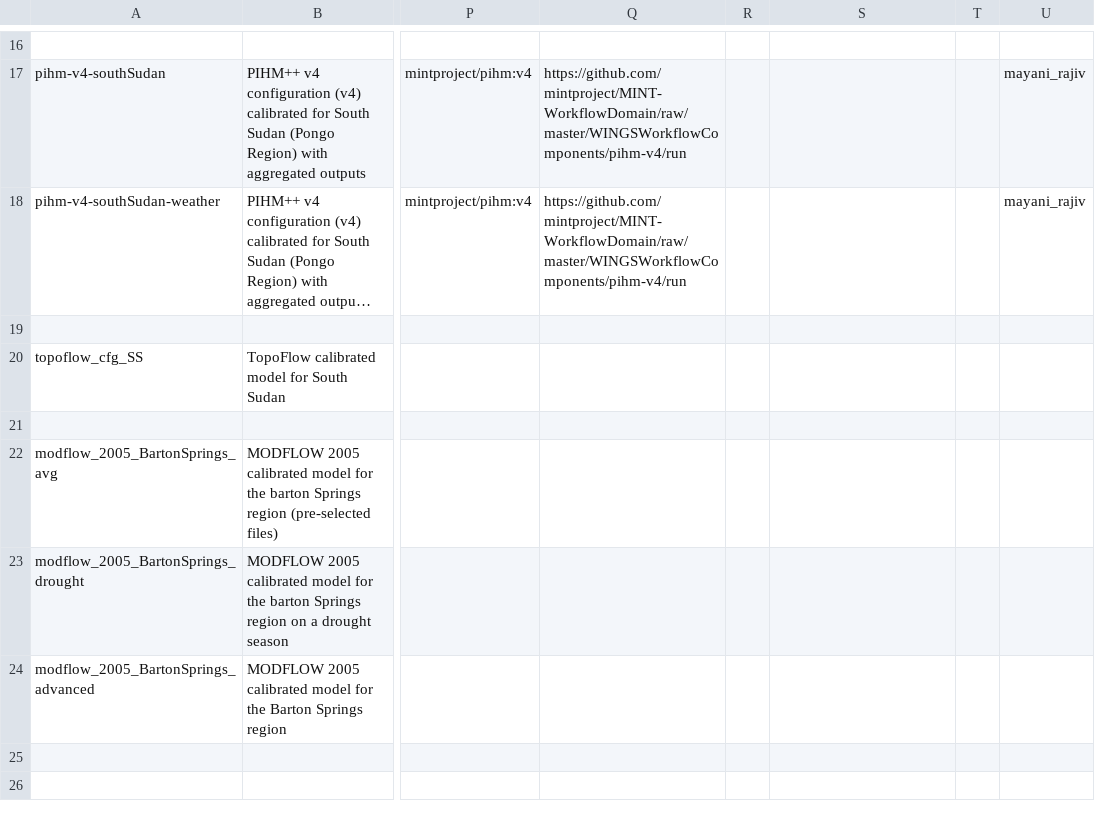
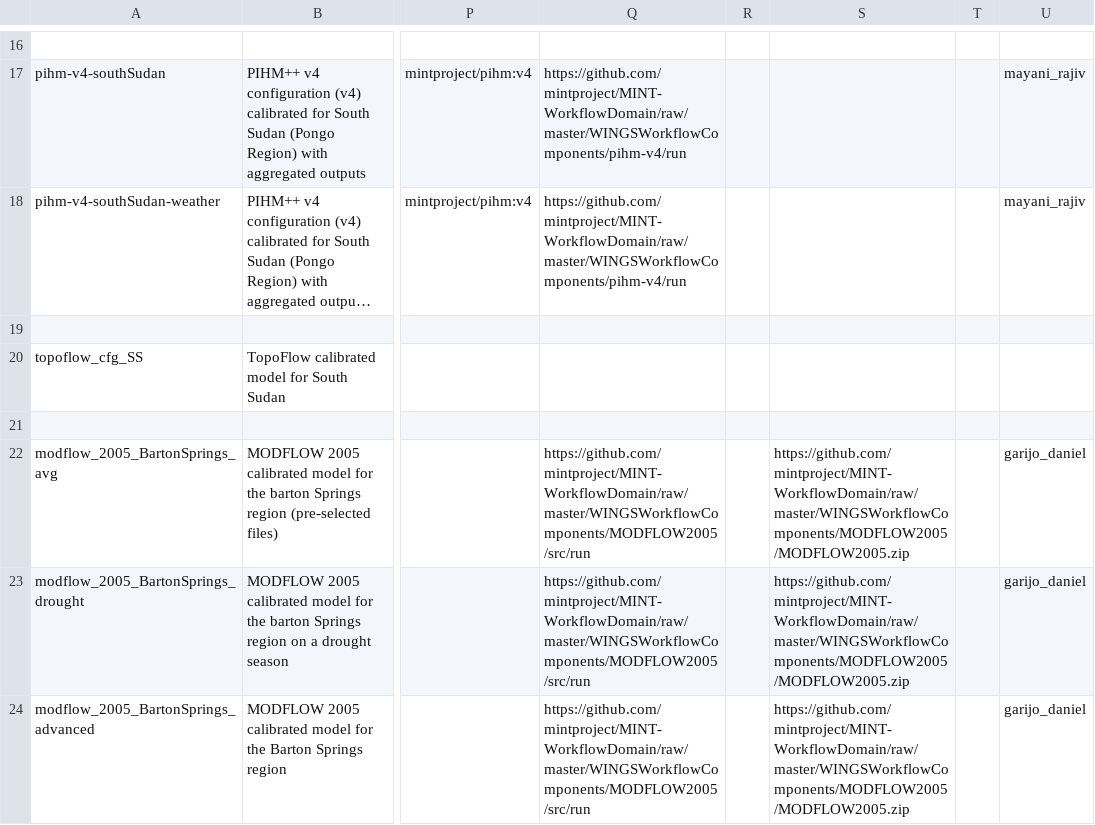
Before and after one commit to mintproject/ModelCatalog, a CSV file: Data/ModelConfigurationSetup.csv, drawn as a sheet; only a part is shown, gaps mark what is left out; long unchanged cells end in …; the diff names each change by its address in the sheet, - before the commit and + after, or states it on an @@ line.

Commit message:
Added descriptions of modflow, updated variable descriptions

```diff
--- a/Data/ModelConfigurationSetup.csv
+++ b/Data/ModelConfigurationSetup.csv
-Q22:Q24: (empty)
+Q22:Q24: https://github.com/mintproject/MINT-WorkflowDomain/raw/master/WINGSWorkflowComponents/MODFLOW2005/src/run
-S22:S24: (empty)
+S22:S24: https://github.com/mintproject/MINT-WorkflowDomain/raw/master/WINGSWorkflowComponents/MODFLOW2005/MODFLOW2005.zip
-U22:U24: (empty)
+U22:U24: garijo_daniel
```
Also changed, not shown: Data/DatasetSpecification.csv, Data/Model.csv, 7 other files.
